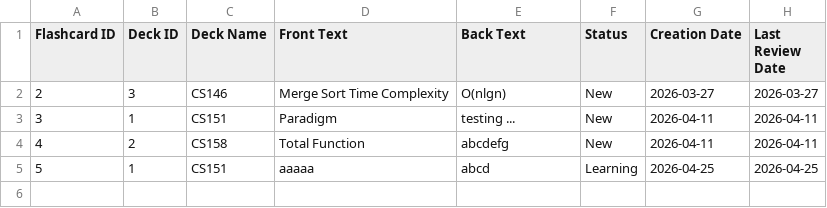
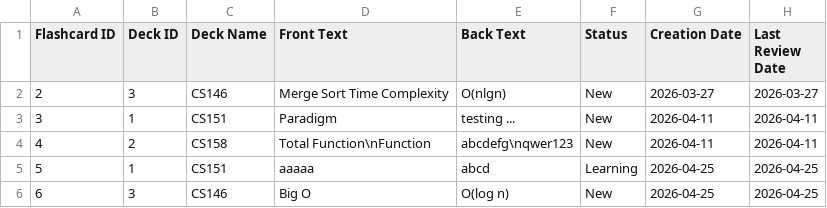
Before and after one commit to Sbas21/Flashmaster, a CSV file: dev-01-0.7/data/flashcards.csv, drawn as a sheet.

Commit message:
Added one more flashcard to make it 5

```diff
--- a/dev-01-0.7/data/flashcards.csv
+++ b/dev-01-0.7/data/flashcards.csv
@@ -3,3 +3,4 @@ Flashcard ID|Deck ID|Deck Name|Front Text|Back Text|Status|Creation Date|Last Re
 3|1|CS151|Paradigm|testing ...|New|2026-04-11|2026-04-11
-4|2|CS158|Total Function|abcdefg|New|2026-04-11|2026-04-11
+4|2|CS158|Total Function\nFunction|abcdefg\nqwer123|New|2026-04-11|2026-04-11
 5|1|CS151|aaaaa|abcd|Learning|2026-04-25|2026-04-25
+6|3|CS146|Big O|O(log n)|New|2026-04-25|2026-04-25
```
